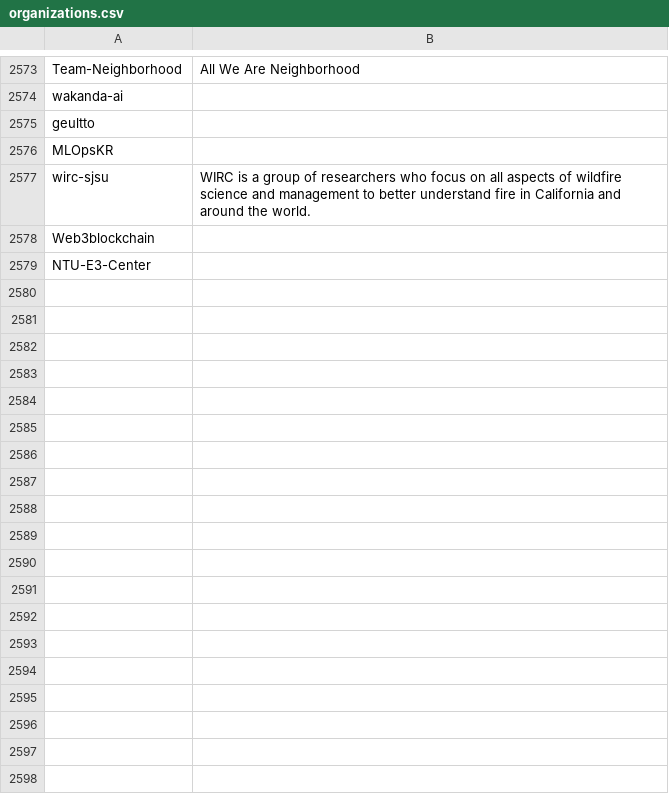
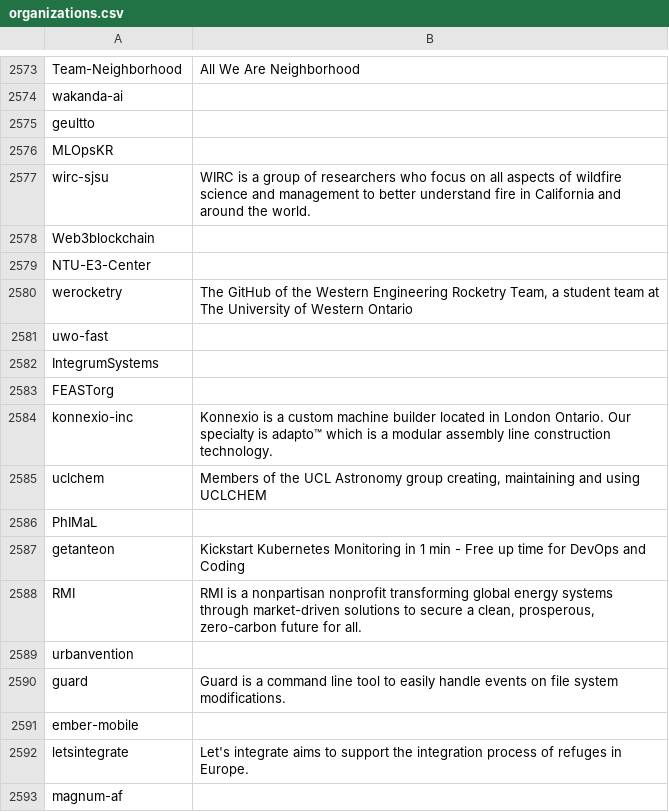
Before and after one commit to gincrement/open-esm-analysis, a CSV file: user_analysis/output/organizations.csv, drawn as a sheet; only a part is shown, gaps mark what is left out; the diff names each change by its address in the sheet, - before the commit and + after, or states it on an @@ line.

Commit message:
Clean up implementation and run

```diff
--- a/user_analysis/output/organizations.csv
+++ b/user_analysis/output/organizations.csv
+row 2580: werocketry | The GitHub of the Western Engineering Rocketry Team, a student team at The University of Western Ontario
+row 2581: uwo-fast
+row 2582: IntegrumSystems
+row 2583: FEASTorg
+row 2584: konnexio-inc | Konnexio is a custom machine builder located in London Ontario. Our specialty is adapto™ which is a modular assembly line construction technology.
+row 2585: uclchem | Members of the UCL Astronomy group creating, maintaining and using UCLCHEM
+row 2586: PhIMaL
+row 2587: getanteon | Kickstart Kubernetes Monitoring in 1 min - Free up time for DevOps and Coding
+row 2588: RMI | RMI is a nonpartisan nonprofit transforming global energy systems through market-driven solutions to secure a clean, prosperous, zero-carbon future for all.
+row 2589: urbanvention
+row 2590: guard | Guard is a command line tool to easily handle events on file system modifications.
+row 2591: ember-mobile
+row 2592: letsintegrate | Let's integrate aims to support the integration process of refuges in Europe.
+row 2593: magnum-af
```
Also changed, not shown: inventory/output/docs.csv, inventory/output/filtered.csv, 9 other files.
